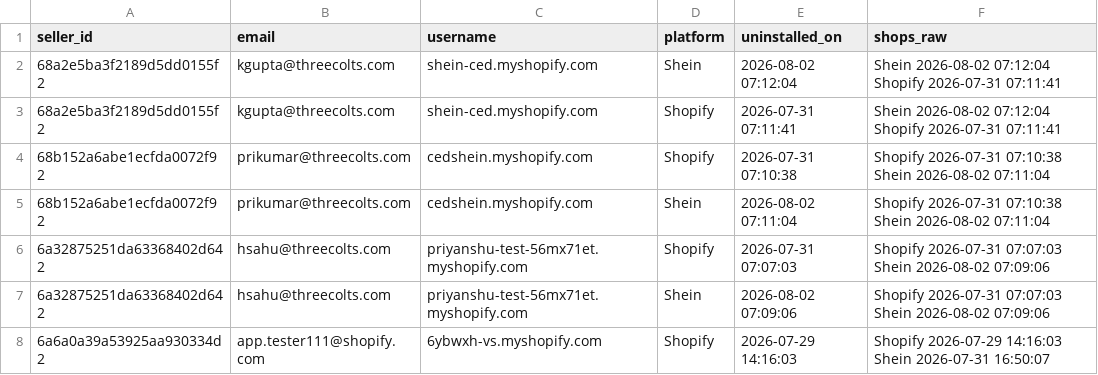
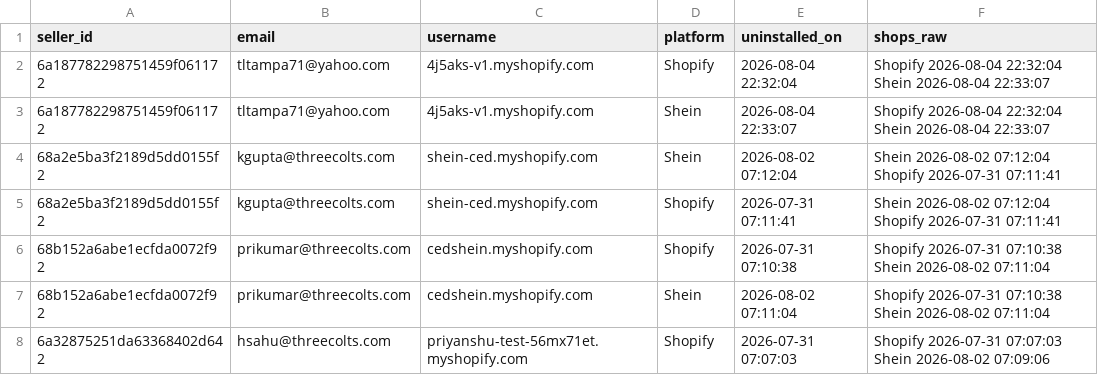
Before and after one commit to hsrivastava-ced/chap-seller-tracker, a CSV file: results/latest/shein_uninstalls.csv, drawn as a sheet; only a part is shown; the shorter side is filled out with more unchanged rows.

Commit message:
chore(data): scrape 2026-08-05_09-33-57Z

```diff
--- a/results/latest/shein_uninstalls.csv
+++ b/results/latest/shein_uninstalls.csv
@@ -1,2 +1,4 @@
 seller_id,email,username,platform,uninstalled_on,shops_raw
+6a187782298751459f061172,tltampa71@yahoo.com,4j5aks-v1.myshopify.com,Shopify,2026-08-04 22:32:04,Shopify 2026-08-04 22:32:04 Shein 2026-08-04 22:33:07
+6a187782298751459f061172,tltampa71@yahoo.com,4j5aks-v1.myshopify.com,Shein,2026-08-04 22:33:07,Shopify 2026-08-04 22:32:04 Shein 2026-08-04 22:33:07
 68a2e5ba3f2189d5dd0155f2,kgupta@threecolts.com,shein-ced.myshopify.com,Shein,2026-08-02 07:12:04,Shein 2026-08-02 07:12:04 Shopify 2026-07-31 07:11:41
```
Also changed, not shown: results/latest/michael.csv, results/latest/shein.csv, 19 other files.
